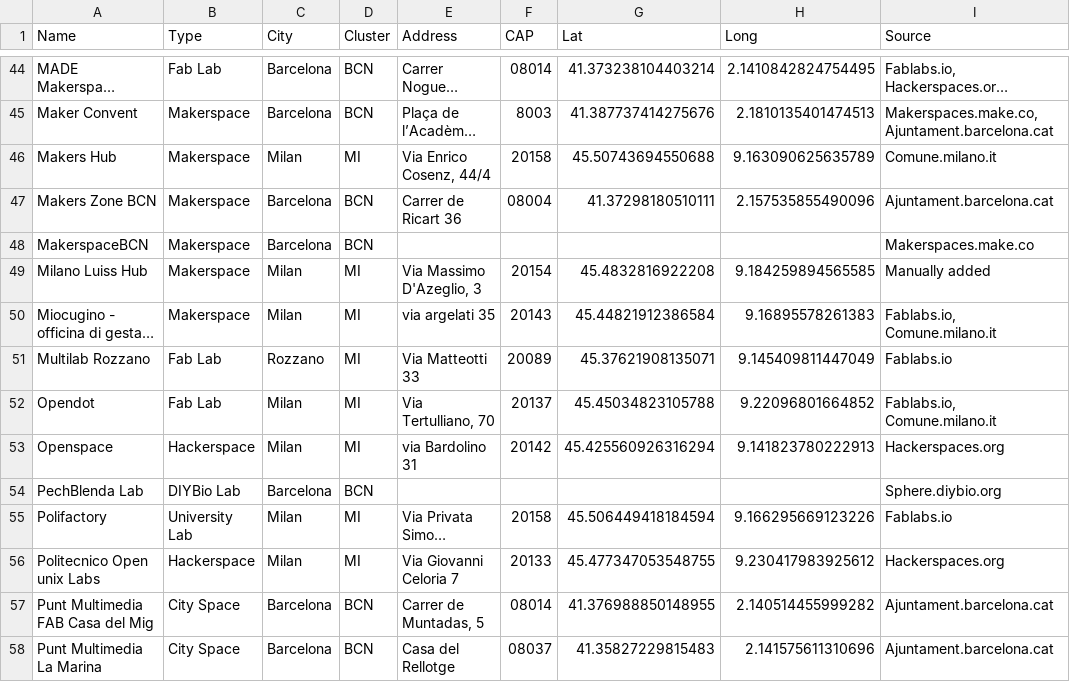
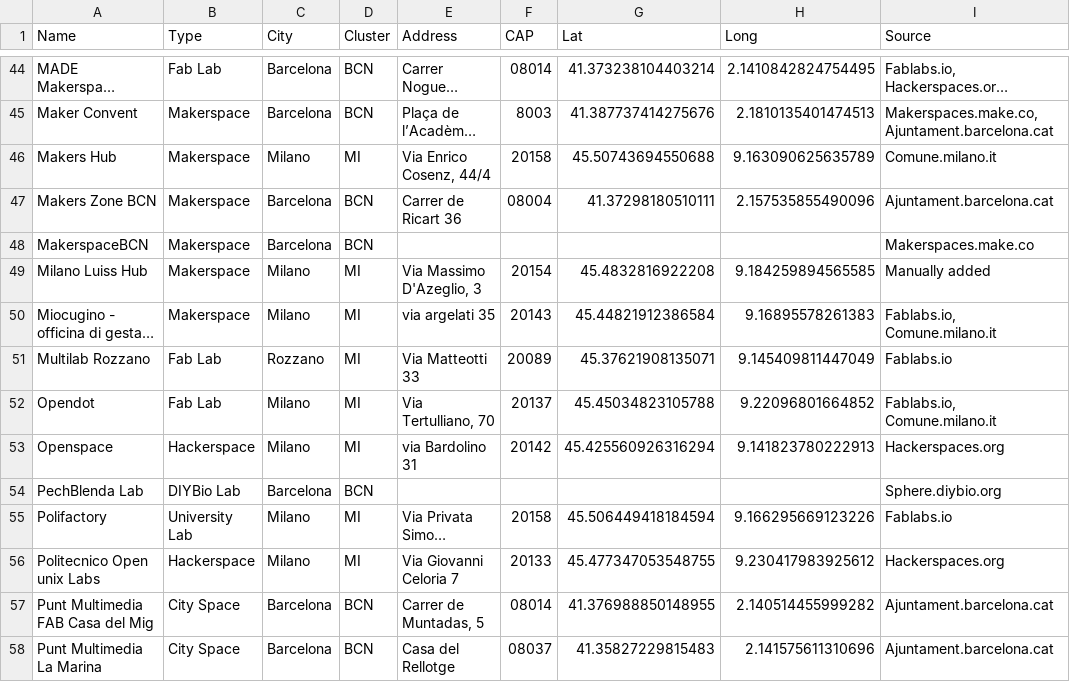
Before and after one commit to openp2pdesign/labs_access_analysis, a CSV file: data/labs.csv, drawn as a sheet; only a part is shown, gaps mark what is left out; long unchanged cells end in …; the diff covers the shown part only; the diff names each change by its address in the sheet, - before the commit and + after, or states it on an @@ line.

Commit message:
Fix the Milan/o - Cusano Milanino bug

```diff
--- a/data/labs.csv
+++ b/data/labs.csv
-C46 (City): Milan
+C46 (City): Milano
-C49:C50 (City): Milan
+C49:C50 (City): Milano
-C52:C53 (City): Milan
+C52:C53 (City): Milano
-C55:C56 (City): Milan
+C55:C56 (City): Milano
```
Also changed, not shown: 12 edited cells elsewhere in this file, 2 other files.
